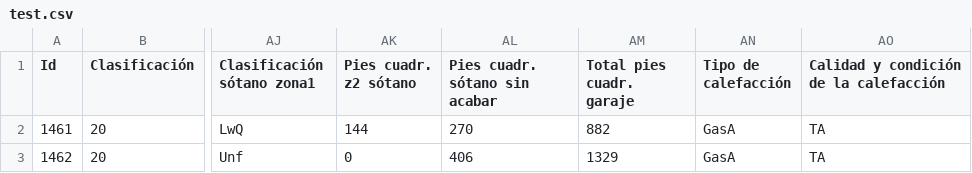
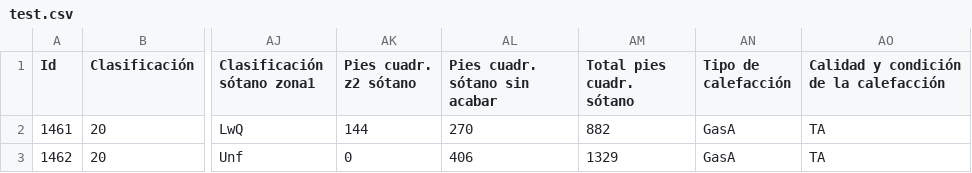
Before and after one commit to SergioGhisler/ProyectoOD1, a CSV file: test.csv, drawn as a sheet; only a part is shown, gaps mark what is left out; the diff names each change by its address in the sheet, - before the commit and + after, or states it on an @@ line.

```diff
--- a/test.csv
+++ b/test.csv
-AM1: Total pies cuadr. garaje
+AM1: Total pies cuadr. sótano
```
Also changed, not shown: train.csv, 6 other files.
